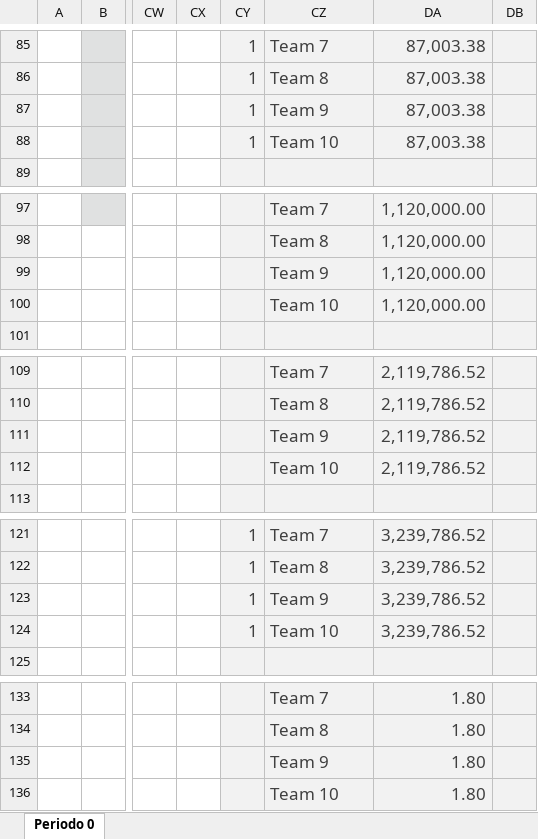
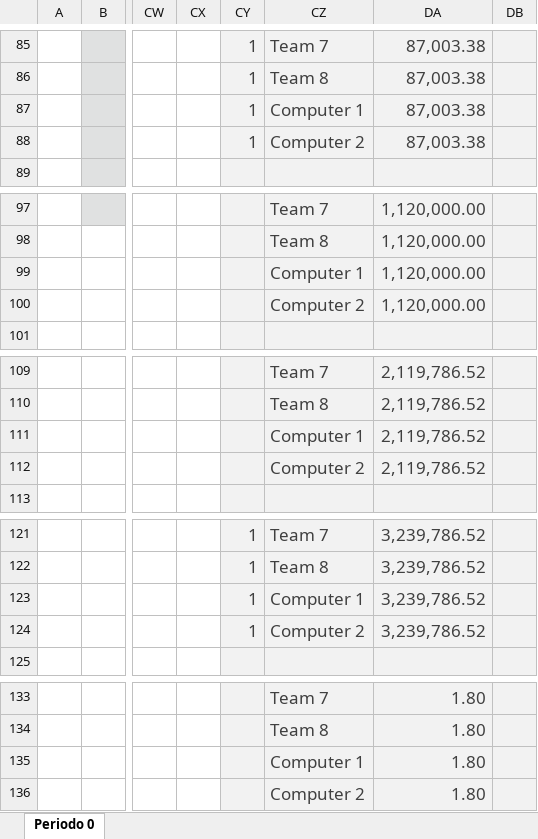
Before and after one commit to ncachanosky/website, an Excel workbook: content/simulator/Period 0.xlsx, sheet Periodo 0, drawn as a sheet; only a part is shown, gaps mark what is left out; values as stored, in another font and other column widths than the file's, no borders; the diff covers the shown part only; the diff names each change by its address in the sheet, - before the commit and + after, or states it on an @@ line.

Commit message:
Update Period 0.xlsx

```diff
--- a/content/simulator/Period 0.xlsx (sheet Periodo 0)
+++ b/content/simulator/Period 0.xlsx (sheet Periodo 0)
-CZ87: Team 9
+CZ87: Computer 1
-CZ88: Team 10
+CZ88: Computer 2
-CZ99: Team 9
+CZ99: Computer 1
-CZ100: Team 10
+CZ100: Computer 2
-CZ111: Team 9
+CZ111: Computer 1
-CZ112: Team 10
+CZ112: Computer 2
-CZ123: Team 9
+CZ123: Computer 1
-CZ124: Team 10
+CZ124: Computer 2
-CZ135: Team 9
+CZ135: Computer 1
-CZ136: Team 10
+CZ136: Computer 2
```
Also changed, not shown: 30 edited cells elsewhere in this sheet.
